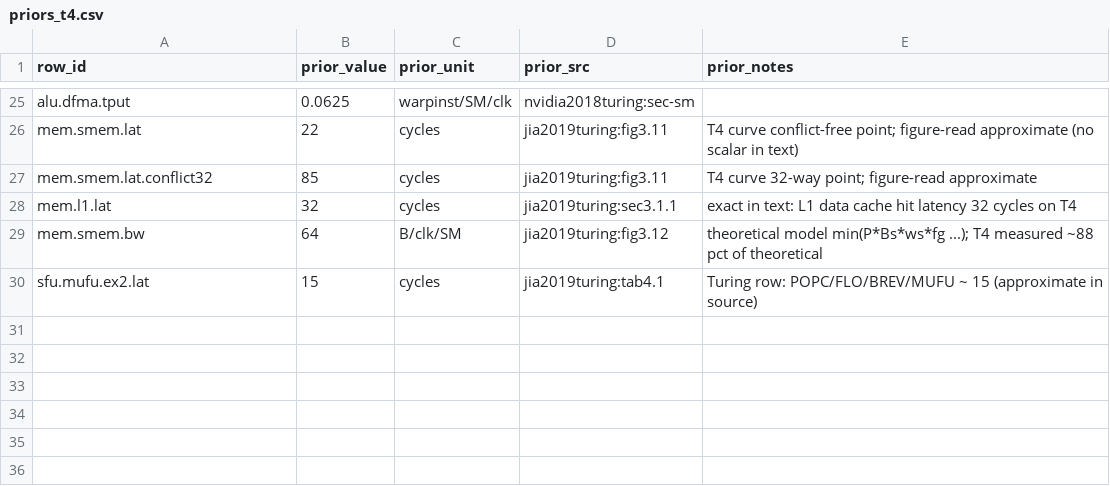
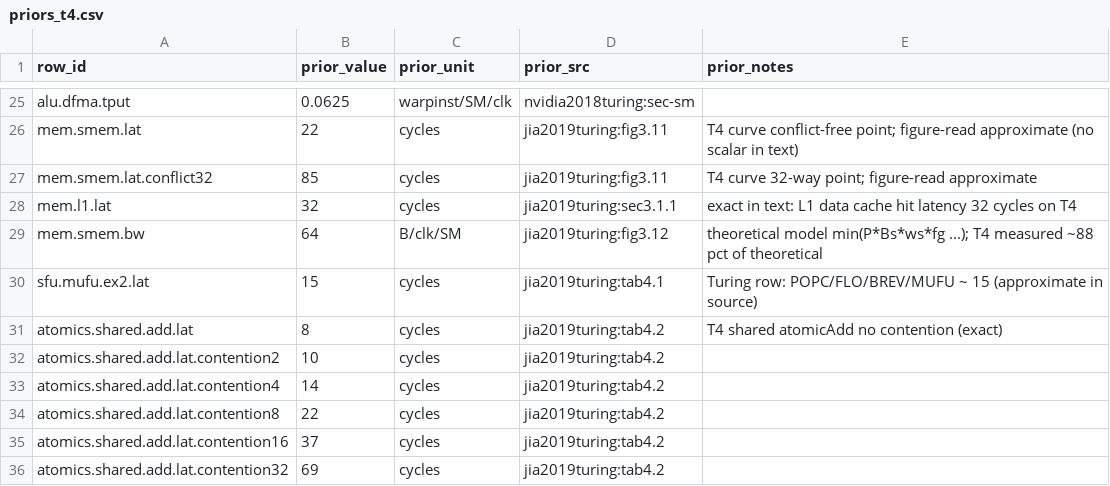
Before and after one commit to connollydavid/tu102, a CSV file: table/priors_t4.csv, drawn as a sheet; only a part is shown, gaps mark what is left out.

```diff
--- a/table/priors_t4.csv
+++ b/table/priors_t4.csv
@@ -30 +30,7 @@ mem.smem.bw,64,B/clk/SM,jia2019turing:fig3.12,theoretical model min(P*Bs*ws*fg .
 sfu.mufu.ex2.lat,15,cycles,jia2019turing:tab4.1,Turing row: POPC/FLO/BREV/MUFU ~ 15 (approximate in source)
+atomics.shared.add.lat,8,cycles,jia2019turing:tab4.2,T4 shared atomicAdd no contention (exact)
+atomics.shared.add.lat.contention2,10,cycles,jia2019turing:tab4.2,
+atomics.shared.add.lat.contention4,14,cycles,jia2019turing:tab4.2,
+atomics.shared.add.lat.contention8,22,cycles,jia2019turing:tab4.2,
+atomics.shared.add.lat.contention16,37,cycles,jia2019turing:tab4.2,
+atomics.shared.add.lat.contention32,69,cycles,jia2019turing:tab4.2,
```
Also changed, not shown: data/results/t5820-2xrtx6000/runs.csv, table/tu102_ops.csv, 3 other files.
